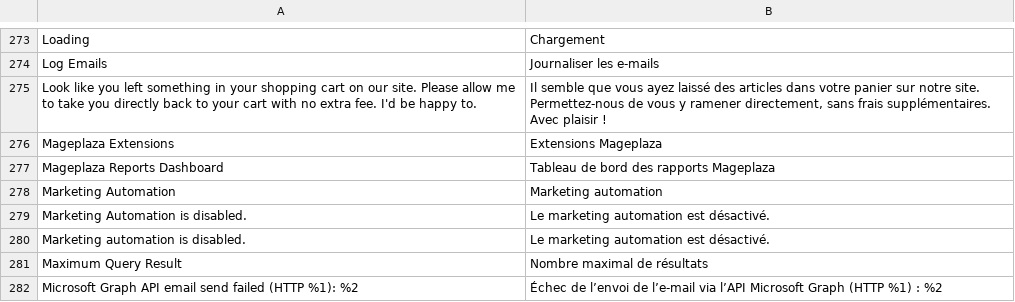
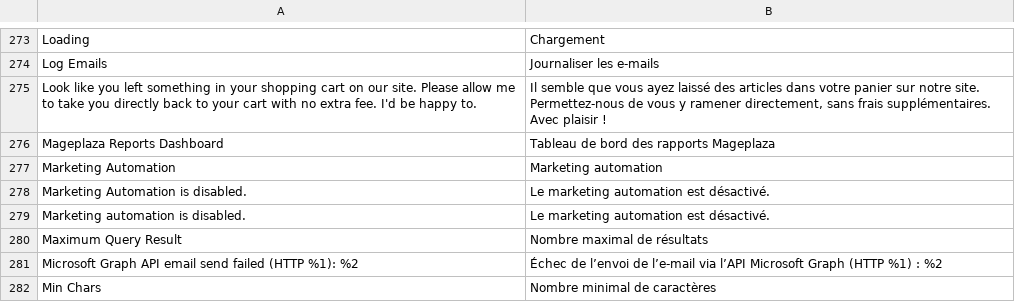
Before and after one commit to eBusiness360/language-fr_fr, a CSV file: mageplaza.csv, drawn as a sheet; only a part is shown, gaps mark what is left out; the shorter side is filled out with more unchanged rows; the diff names each change by its address in the sheet, - before the commit and + after, or states it on an @@ line.

```diff
--- a/mageplaza.csv
+++ b/mageplaza.csv
-row 276: Mageplaza Extensions | Extensions Mageplaza
```
Also changed, not shown: 12 other files.
